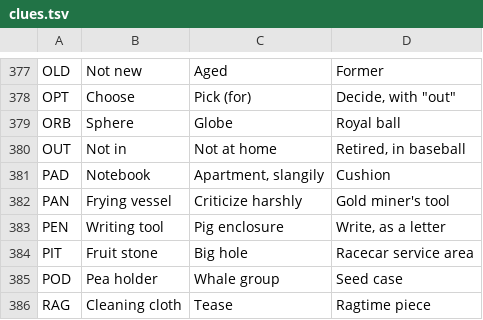
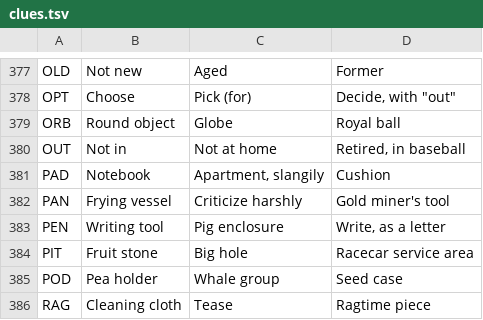
Before and after one commit to Catgenova/Catgenova.github.io, a TSV file: _source/crossword/clues.tsv, drawn as a sheet; only a part is shown, gaps mark what is left out; the diff covers the shown part only.

```diff
--- a/_source/crossword/clues.tsv
+++ b/_source/crossword/clues.tsv
@@ -378,3 +378,3 @@ OLD	Not new	Aged	Former
 OPT	Choose	Pick (for)	Decide, with "out"
-ORB	Sphere	Globe	Royal ball
+ORB	Round object	Globe	Royal ball
 OUT	Not in	Not at home	Retired, in baseball
```
Also changed, not shown: 35 added rows elsewhere in this file, 4 other files.
